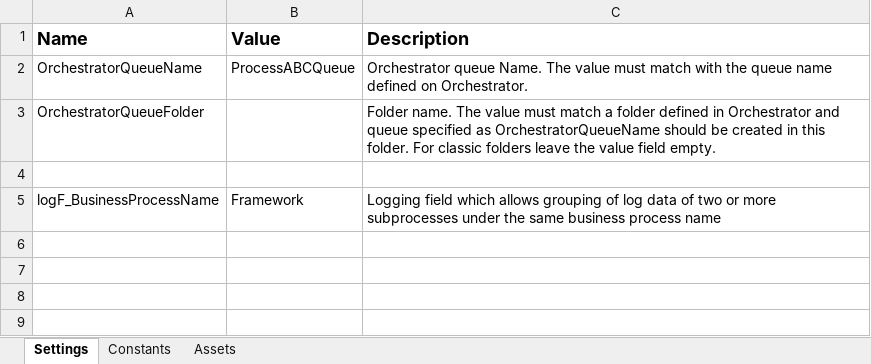
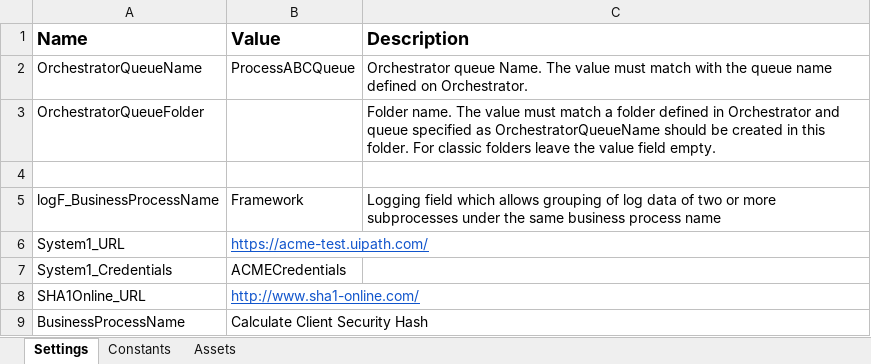
Before and after one commit to ValeryLiutsko/UIPathReFrameworkTestTasks, an Excel workbook: CalculateClientSecurityHash/Data/Config.xlsx, sheet Settings, drawn as a sheet; values as stored, in another font and other column widths than the file's, no borders; charts and pictures not drawn; the diff names each change by its address in the sheet, - before the commit and + after, or states it on an @@ line.

Commit message:
Update configuration file

```diff
--- a/CalculateClientSecurityHash/Data/Config.xlsx (sheet Settings)
+++ b/CalculateClientSecurityHash/Data/Config.xlsx (sheet Settings)
+row 6: System1_URL | https://acme-test.uipath.com/
+row 7: System1_Credentials | ACMECredentials
+row 8: SHA1Online_URL | http://www.sha1-online.com/
+row 9: BusinessProcessName | Calculate Client Security Hash
```
Also changed, not shown: charts or pictures.
